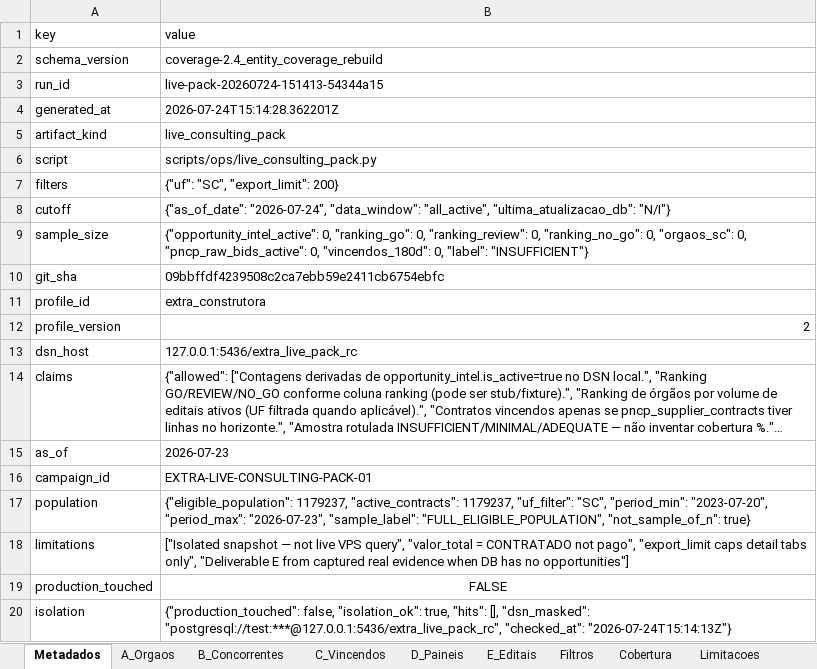
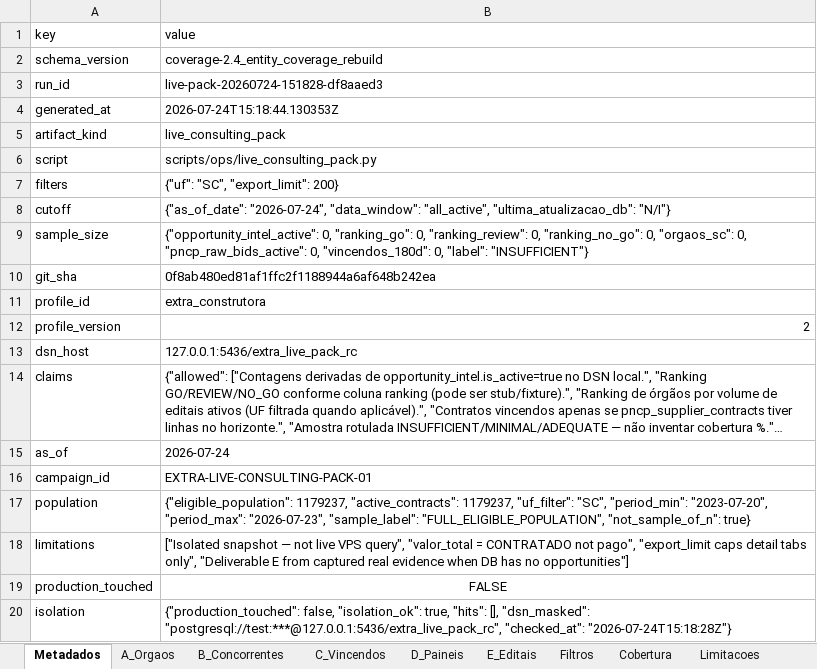
Before and after one commit to tjsasakifln/extra-cli, an Excel workbook: artifacts/campaigns/EXTRA-LIVE-CONSULTING-PACK-01/pack-rc/extra_live_consulting_pack.xlsx, sheet Metadados, drawn as a sheet; long unchanged cells end in …; values as stored, in another font and other column widths than the file's, no borders; the diff names each change by its address in the sheet, - before the commit and + after, or states it on an @@ line.

```diff
--- a/artifacts/campaigns/EXTRA-LIVE-CONSULTING-PACK-01/pack-rc/extra_live_consulting_pack.xlsx (sheet Metadados)
+++ b/artifacts/campaigns/EXTRA-LIVE-CONSULTING-PACK-01/pack-rc/extra_live_consulting_pack.xlsx (sheet Metadados)
-B3 (value): live-pack-20260724-151413-54344a15
+B3 (value): live-pack-20260724-151828-df8aaed3
-B4 (value): 2026-07-24T15:14:28.362201Z
+B4 (value): 2026-07-24T15:18:44.130353Z
-B10 (value): 09bbffdf4239508c2ca7ebb59e2411cb6754ebfc
+B10 (value): 0f8ab480ed81af1ffc2f1188944a6af648b242ea
-B15 (value): 2026-07-23
+B15 (value): 2026-07-24
-B20 (value): …"postgresql://test:***@127.0.0.1:5436/extra_live_pack_rc", "checked_at": "2026-07-24T15:14:13Z"}
+B20 (value): …"postgresql://test:***@127.0.0.1:5436/extra_live_pack_rc", "checked_at": "2026-07-24T15:18:28Z"}
```
Also changed, not shown: sheet C_Vincendos, sheet D_Paineis, 23 other files.
